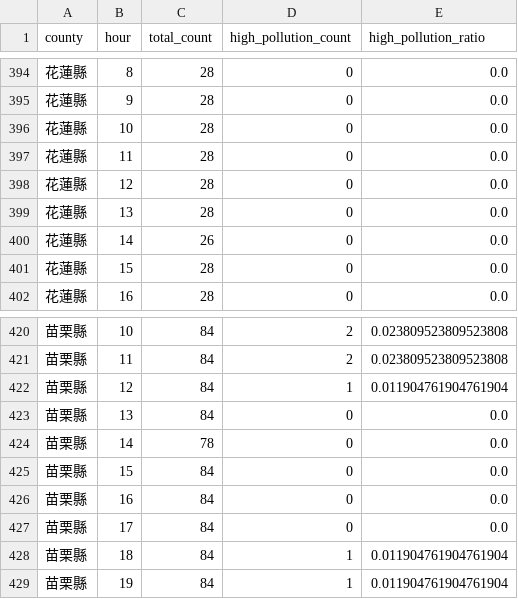
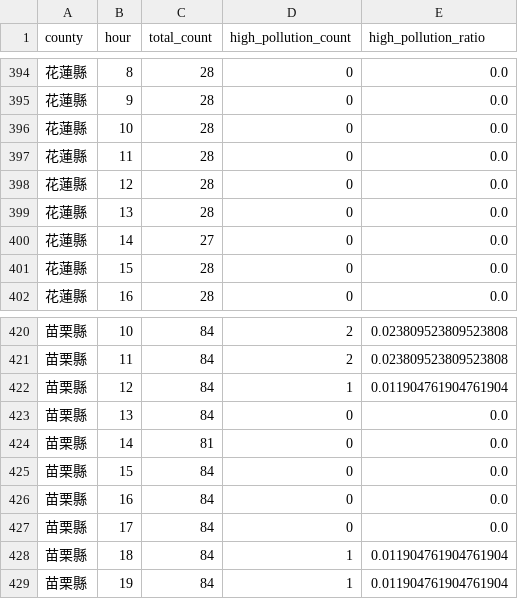
Before and after one commit to Mina030303/air-quality-monitoring, a CSV file: output/tables/high_pollution_hour_ratio_by_county.csv, drawn as a sheet; only a part is shown, gaps mark what is left out; the diff covers the shown part only.

```diff
--- a/output/tables/high_pollution_hour_ratio_by_county.csv
+++ b/output/tables/high_pollution_hour_ratio_by_county.csv
@@ -399,3 +399,3 @@
 花蓮縣,13,28,0,0.0
-花蓮縣,14,26,0,0.0
+花蓮縣,14,27,0,0.0
 花蓮縣,15,28,0,0.0
@@ -423,3 +423,3 @@
 苗栗縣,13,84,0,0.0
-苗栗縣,14,78,0,0.0
+苗栗縣,14,81,0,0.0
 苗栗縣,15,84,0,0.0
```
Also changed, not shown: 43 edited cells elsewhere in this file, output/tables/county_avg.csv, output/tables/county_risk_score.csv, 25 other files.
